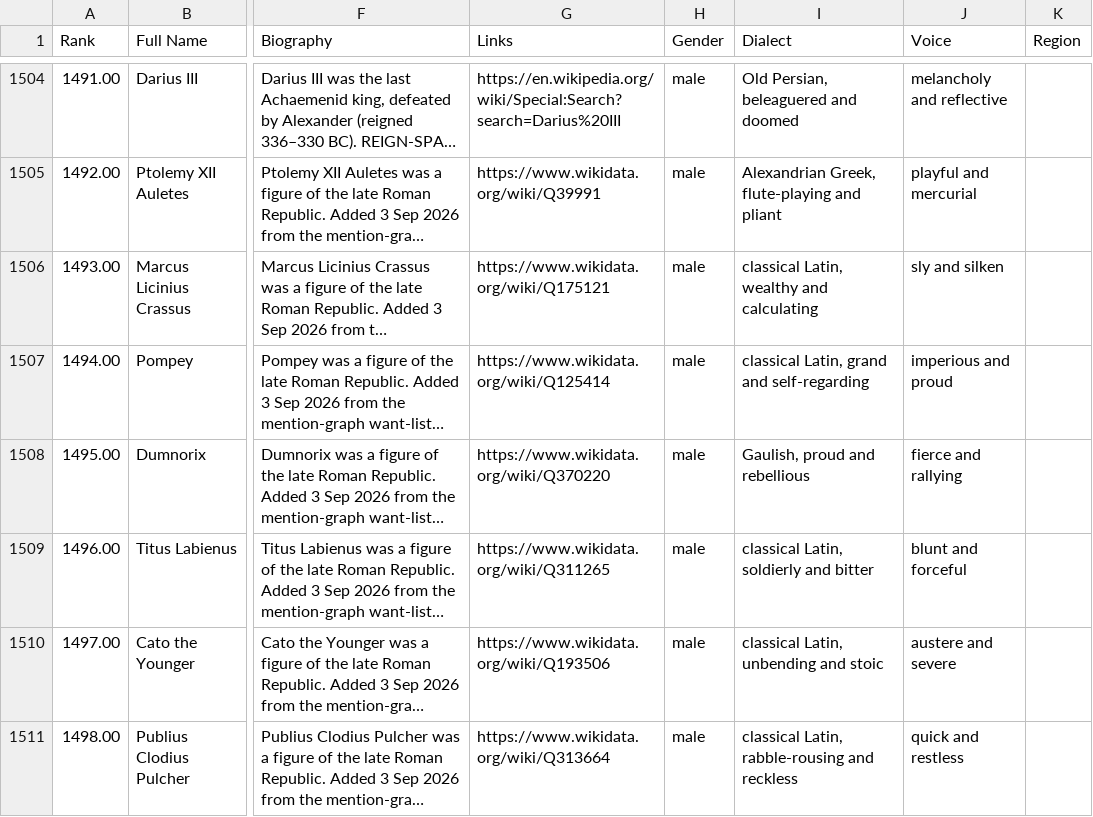
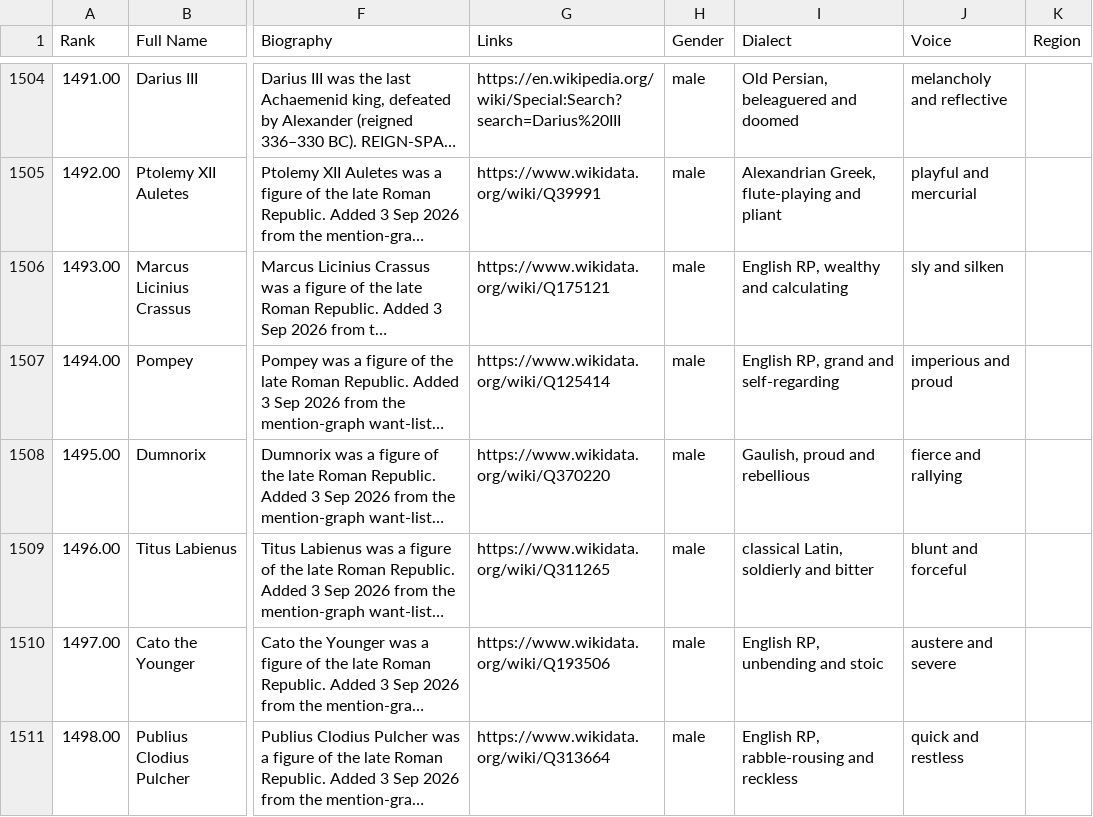
Before and after one commit to ianingram/Amenti.live, a CSV file: names.csv, drawn as a sheet; only a part is shown, gaps mark what is left out; long unchanged cells end in …; the diff covers the shown part only; the diff names each change by its address in the sheet, - before the commit and + after, or states it on an @@ line.

Commit message:
inbox: unpack amenti-live-ledger-english.zip [skip ci]

```diff
--- a/names.csv
+++ b/names.csv
-I1506 (Dialect): classical Latin, wealthy and calculating
+I1506 (Dialect): English RP, wealthy and calculating
-I1507 (Dialect): classical Latin, grand and self-regarding
+I1507 (Dialect): English RP, grand and self-regarding
-I1510 (Dialect): classical Latin, unbending and stoic
+I1510 (Dialect): English RP, unbending and stoic
-I1511 (Dialect): classical Latin, rabble-rousing and reckless
+I1511 (Dialect): English RP, rabble-rousing and reckless
```
Also changed, not shown: 33 edited cells elsewhere in this file, 1 other file.
